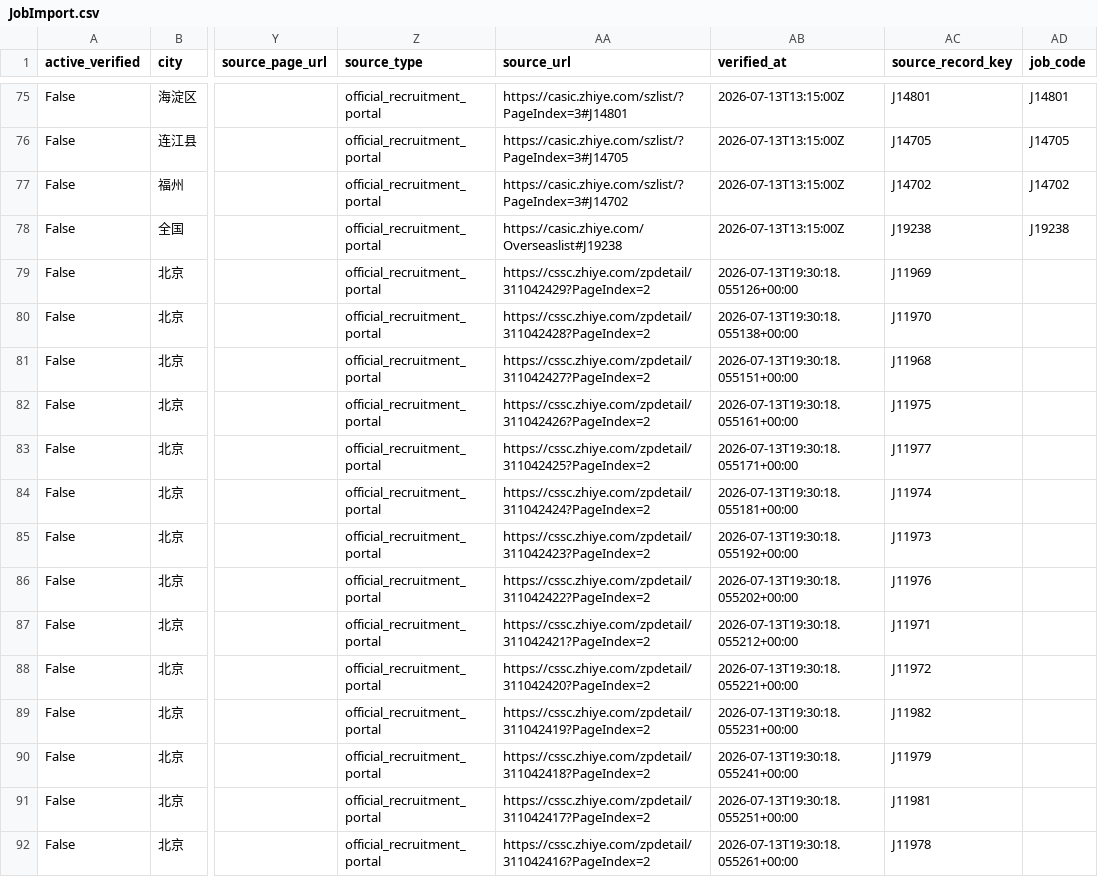
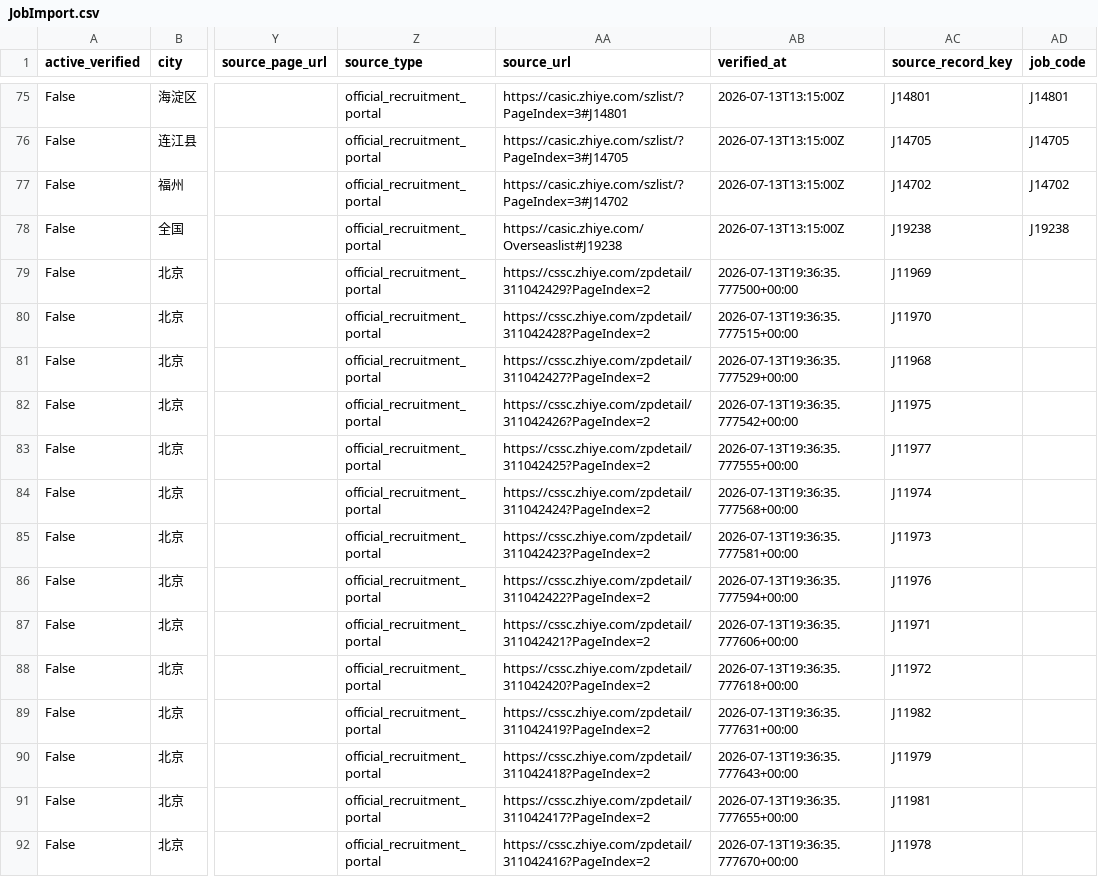
Before and after one commit to maudwolfe56-eng/lietoula-bridge, a CSV file: research/company1000/deliverables/JobImport.csv, drawn as a sheet; only a part is shown, gaps mark what is left out; the diff covers the shown part only; the diff names each change by its address in the sheet, - before the commit and + after, or states it on an @@ line.

Commit message:
research: persist company1000 navigation and detail outputs

```diff
--- a/research/company1000/deliverables/JobImport.csv
+++ b/research/company1000/deliverables/JobImport.csv
-AB79 (verified_at): 2026-07-13T19:30:18.055126+00:00
+AB79 (verified_at): 2026-07-13T19:36:35.777500+00:00
-AB80 (verified_at): 2026-07-13T19:30:18.055138+00:00
+AB80 (verified_at): 2026-07-13T19:36:35.777515+00:00
-AB81 (verified_at): 2026-07-13T19:30:18.055151+00:00
+AB81 (verified_at): 2026-07-13T19:36:35.777529+00:00
-AB82 (verified_at): 2026-07-13T19:30:18.055161+00:00
+AB82 (verified_at): 2026-07-13T19:36:35.777542+00:00
-AB83 (verified_at): 2026-07-13T19:30:18.055171+00:00
+AB83 (verified_at): 2026-07-13T19:36:35.777555+00:00
-AB84 (verified_at): 2026-07-13T19:30:18.055181+00:00
+AB84 (verified_at): 2026-07-13T19:36:35.777568+00:00
-AB85 (verified_at): 2026-07-13T19:30:18.055192+00:00
+AB85 (verified_at): 2026-07-13T19:36:35.777581+00:00
-AB86 (verified_at): 2026-07-13T19:30:18.055202+00:00
+AB86 (verified_at): 2026-07-13T19:36:35.777594+00:00
-AB87 (verified_at): 2026-07-13T19:30:18.055212+00:00
+AB87 (verified_at): 2026-07-13T19:36:35.777606+00:00
-AB88 (verified_at): 2026-07-13T19:30:18.055221+00:00
+AB88 (verified_at): 2026-07-13T19:36:35.777618+00:00
-AB89 (verified_at): 2026-07-13T19:30:18.055231+00:00
+AB89 (verified_at): 2026-07-13T19:36:35.777631+00:00
-AB90 (verified_at): 2026-07-13T19:30:18.055241+00:00
+AB90 (verified_at): 2026-07-13T19:36:35.777643+00:00
-AB91 (verified_at): 2026-07-13T19:30:18.055251+00:00
+AB91 (verified_at): 2026-07-13T19:36:35.777655+00:00
-AB92 (verified_at): 2026-07-13T19:30:18.055261+00:00
+AB92 (verified_at): 2026-07-13T19:36:35.777670+00:00
```
Also changed, not shown: 2 added rows and 60 edited cells elsewhere in this file, research/company1000/deliverables/CompanySource.csv, research/company1000/deliverables/Coverage.csv, 30 other files.
